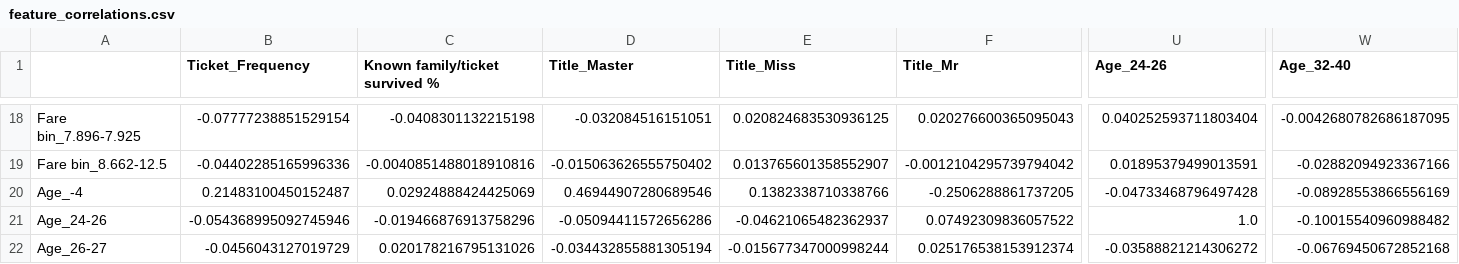
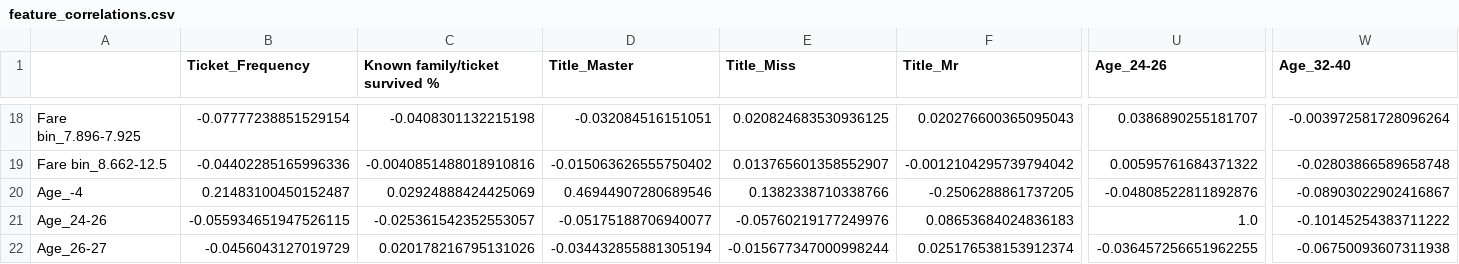
Before and after one commit to yoni2k/ml-kaggle-challenges, a CSV file: titanic/output/feature_correlations.csv, drawn as a sheet; only a part is shown, gaps mark what is left out; the diff covers the shown part only; the diff names each change by its address in the sheet, - before the commit and + after, or states it on an @@ line.

```diff
--- a/titanic/output/feature_correlations.csv
+++ b/titanic/output/feature_correlations.csv
-U18 (Age_24-26): 0.040252593711803404
+U18 (Age_24-26): 0.0386890255181707
-W18 (Age_32-40): -0.0042680782686187095
+W18 (Age_32-40): -0.003972581728096264
-U19 (Age_24-26): 0.01895379499013591
+U19 (Age_24-26): 0.00595761684371322
-W19 (Age_32-40): -0.02882094923367166
+W19 (Age_32-40): -0.02803866589658748
-U20 (Age_24-26): -0.04733468796497428
+U20 (Age_24-26): -0.04808522811892876
-W20 (Age_32-40): -0.08928553866556169
+W20 (Age_32-40): -0.08903022902416867
-B21 (Ticket_Frequency): -0.054368995092745946
+B21 (Ticket_Frequency): -0.055934651947526115
-C21 (Known family/ticket survived %): -0.019466876913758296
+C21 (Known family/ticket survived %): -0.025361542352553057
-D21 (Title_Master): -0.05094411572656286
+D21 (Title_Master): -0.05175188706940077
-E21 (Title_Miss): -0.04621065482362937
+E21 (Title_Miss): -0.05760219177249976
-F21 (Title_Mr): 0.07492309836057522
+F21 (Title_Mr): 0.08653684024836183
-W21 (Age_32-40): -0.10015540960988482
+W21 (Age_32-40): -0.10145254383711222
-U22 (Age_24-26): -0.03588821214306272
+U22 (Age_24-26): -0.036457256651962255
-W22 (Age_32-40): -0.06769450672852168
+W22 (Age_32-40): -0.06750093607311938
```
Also changed, not shown: 68 edited cells elsewhere in this file, titanic/output/classifiers_correlations.csv, titanic/output/results.csv, 7 other files.
